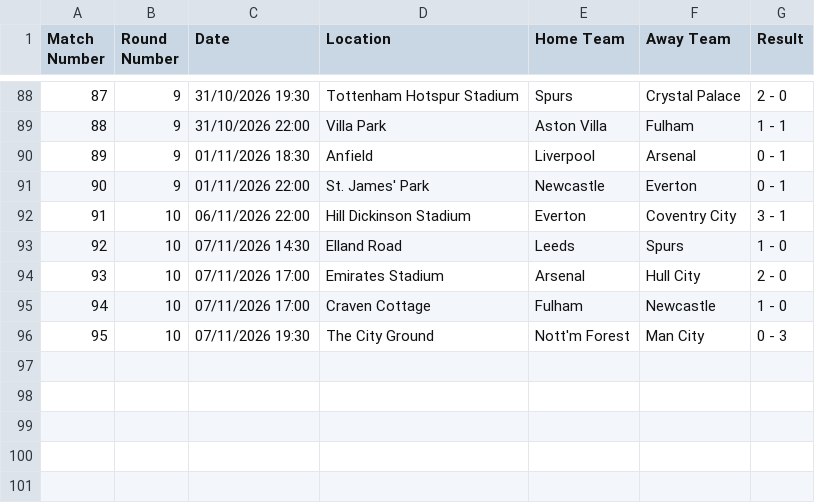
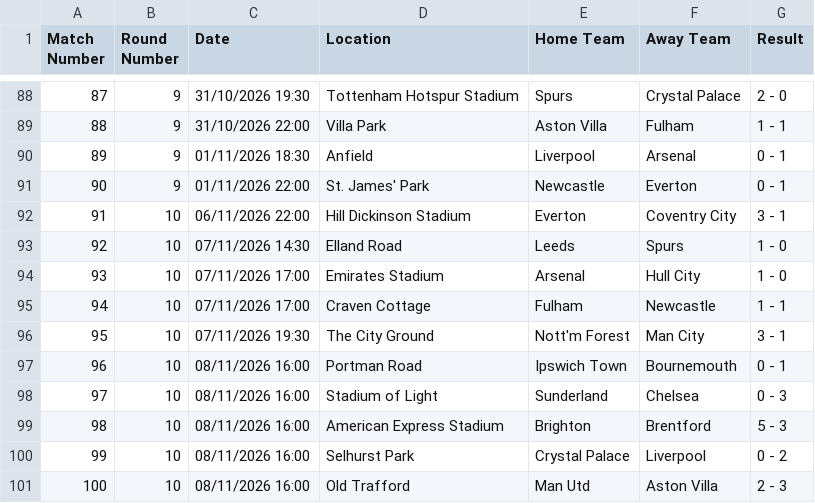
Before and after one commit to onahhh12/football_predictor_V1, a CSV file: 2026_2027 dataset.csv, drawn as a sheet; only a part is shown, gaps mark what is left out.

Commit message:
Update match results for November 7, 2026

```diff
--- a/2026_2027 dataset.csv
+++ b/2026_2027 dataset.csv
@@ -93,4 +93,9 @@ Match Number,Round Number,Date,Location,Home Team,Away Team,Result
 92,10,07/11/2026 14:30,Elland Road,Leeds,Spurs,1 - 0
-93,10,07/11/2026 17:00,Emirates Stadium,Arsenal,Hull City,2 - 0
-94,10,07/11/2026 17:00,Craven Cottage,Fulham,Newcastle,1 - 0
-95,10,07/11/2026 19:30,The City Ground,Nott'm Forest,Man City,0 - 3
+93,10,07/11/2026 17:00,Emirates Stadium,Arsenal,Hull City,1 - 0
+94,10,07/11/2026 17:00,Craven Cottage,Fulham,Newcastle,1 - 1
+95,10,07/11/2026 19:30,The City Ground,Nott'm Forest,Man City,3 - 1
+96,10,08/11/2026 16:00,Portman Road,Ipswich Town,Bournemouth,0 - 1
+97,10,08/11/2026 16:00,Stadium of Light,Sunderland,Chelsea,0 - 3
+98,10,08/11/2026 16:00,American Express Stadium,Brighton,Brentford,5 - 3
+99,10,08/11/2026 16:00,Selhurst Park,Crystal Palace,Liverpool,0 - 2
+100,10,08/11/2026 16:00,Old Trafford,Man Utd,Aston Villa,2 - 3
```
